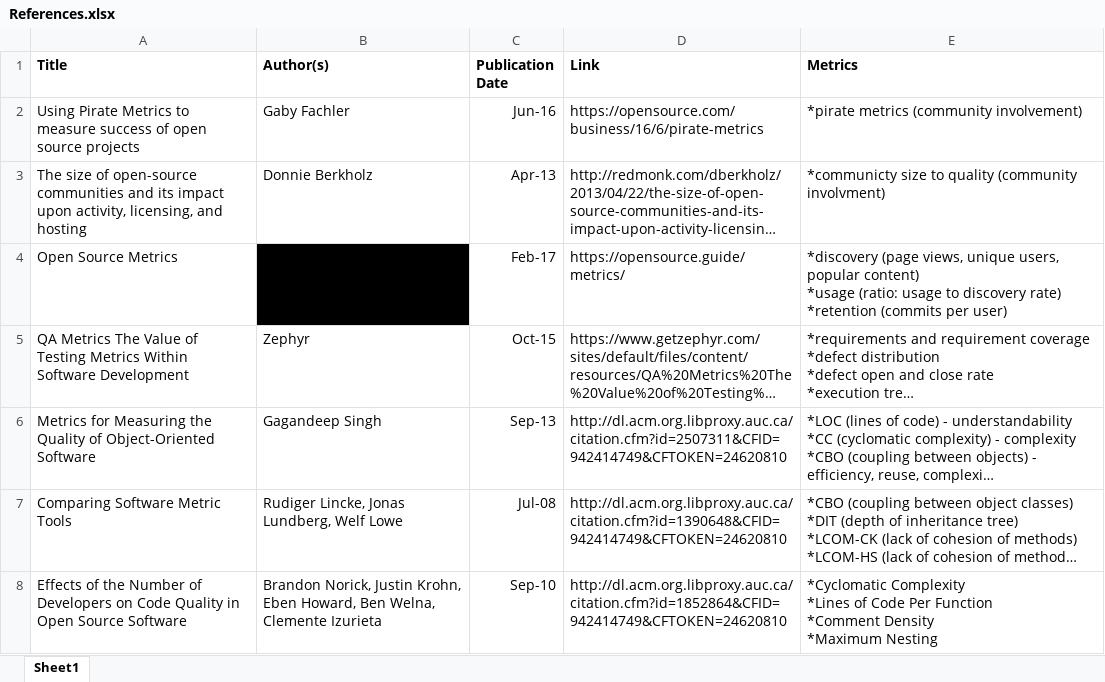
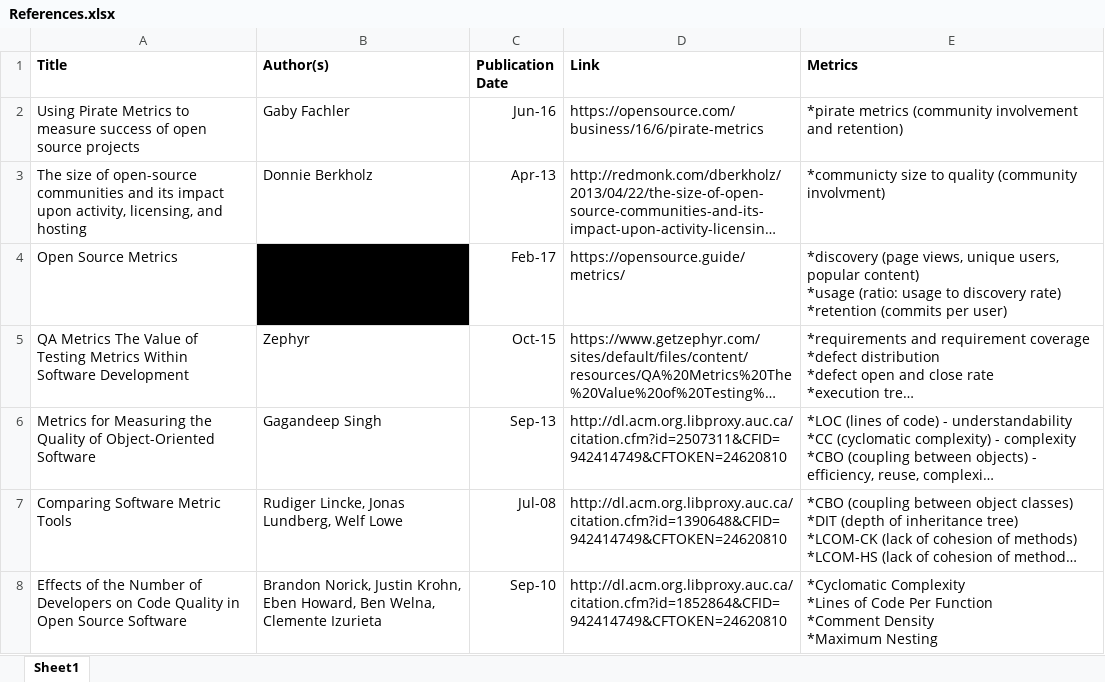
Before and after one commit to Tasswon/Software-Research-Project, an Excel workbook: Organized/References.xlsx, sheet Sheet1, drawn as a sheet; long unchanged cells end in …; values as stored, in another font and other column widths than the file's, no borders; the diff names each change by its address in the sheet, - before the commit and + after, or states it on an @@ line.

```diff
--- a/Organized/References.xlsx (sheet Sheet1)
+++ b/Organized/References.xlsx (sheet Sheet1)
-E2 (Metrics): …metrics (community involvement)
+E2 (Metrics): …metrics (community involvement and retention)
```
Also changed, not shown: 2 other files.
